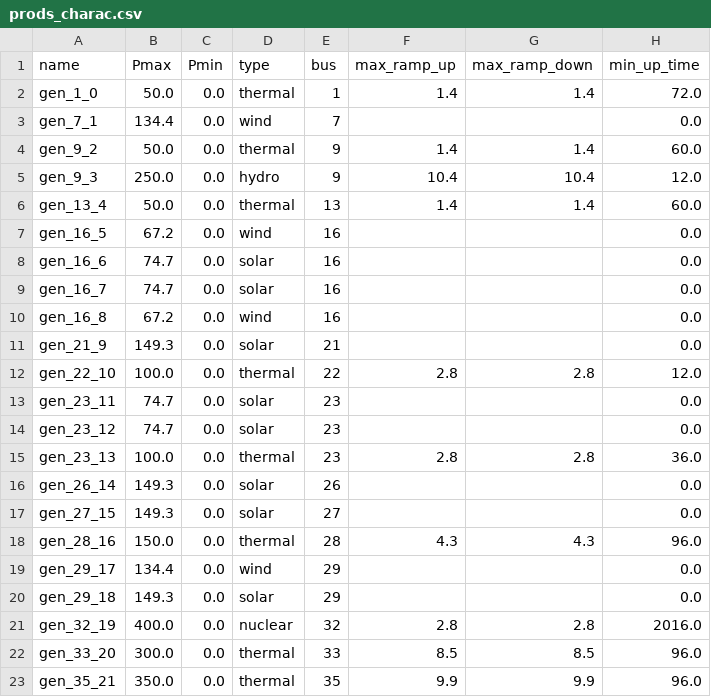
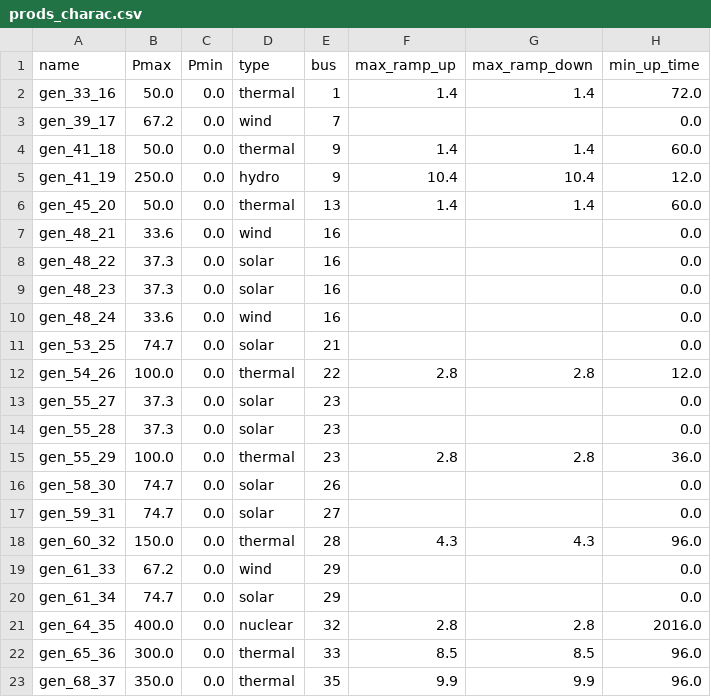
Before and after one commit to Grid2op/chronix2grid, a CSV file: input_data/generation/ieee118_R2subgrid_icaps_2x/prods_charac.csv, drawn as a sheet; only a part is shown; the diff names each change by its address in the sheet, - before the commit and + after, or states it on an @@ line.

Commit message:
update subgrid case because of not compatible line, load names compared to neuripsTrack1 case

```diff
--- a/input_data/generation/ieee118_R2subgrid_icaps_2x/prods_charac.csv
+++ b/input_data/generation/ieee118_R2subgrid_icaps_2x/prods_charac.csv
-A2 (name): gen_1_0
+A2 (name): gen_33_16
-A3 (name): gen_7_1
+A3 (name): gen_39_17
-B3 (Pmax): 134.4
+B3 (Pmax): 67.2
-A4 (name): gen_9_2
+A4 (name): gen_41_18
-A5 (name): gen_9_3
+A5 (name): gen_41_19
-A6 (name): gen_13_4
+A6 (name): gen_45_20
-A7 (name): gen_16_5
+A7 (name): gen_48_21
-B7 (Pmax): 67.2
+B7 (Pmax): 33.6
-A8 (name): gen_16_6
+A8 (name): gen_48_22
-B8:B9 (Pmax): 74.7
+B8:B9 (Pmax): 37.3
-A9 (name): gen_16_7
+A9 (name): gen_48_23
-A10 (name): gen_16_8
+A10 (name): gen_48_24
-B10 (Pmax): 67.2
+B10 (Pmax): 33.6
-A11 (name): gen_21_9
+A11 (name): gen_53_25
-B11 (Pmax): 149.3
+B11 (Pmax): 74.7
-A12 (name): gen_22_10
+A12 (name): gen_54_26
-A13 (name): gen_23_11
+A13 (name): gen_55_27
-B13:B14 (Pmax): 74.7
+B13:B14 (Pmax): 37.3
-A14 (name): gen_23_12
+A14 (name): gen_55_28
-A15 (name): gen_23_13
+A15 (name): gen_55_29
-A16 (name): gen_26_14
+A16 (name): gen_58_30
-B16:B17 (Pmax): 149.3
+B16:B17 (Pmax): 74.7
-A17 (name): gen_27_15
+A17 (name): gen_59_31
-A18 (name): gen_28_16
+A18 (name): gen_60_32
-A19 (name): gen_29_17
+A19 (name): gen_61_33
-B19 (Pmax): 134.4
+B19 (Pmax): 67.2
-A20 (name): gen_29_18
+A20 (name): gen_61_34
-B20 (Pmax): 149.3
+B20 (Pmax): 74.7
-A21 (name): gen_32_19
+A21 (name): gen_64_35
-A22 (name): gen_33_20
+A22 (name): gen_65_36
-A23 (name): gen_35_21
+A23 (name): gen_68_37
```
Also changed, not shown: 3 other files.
